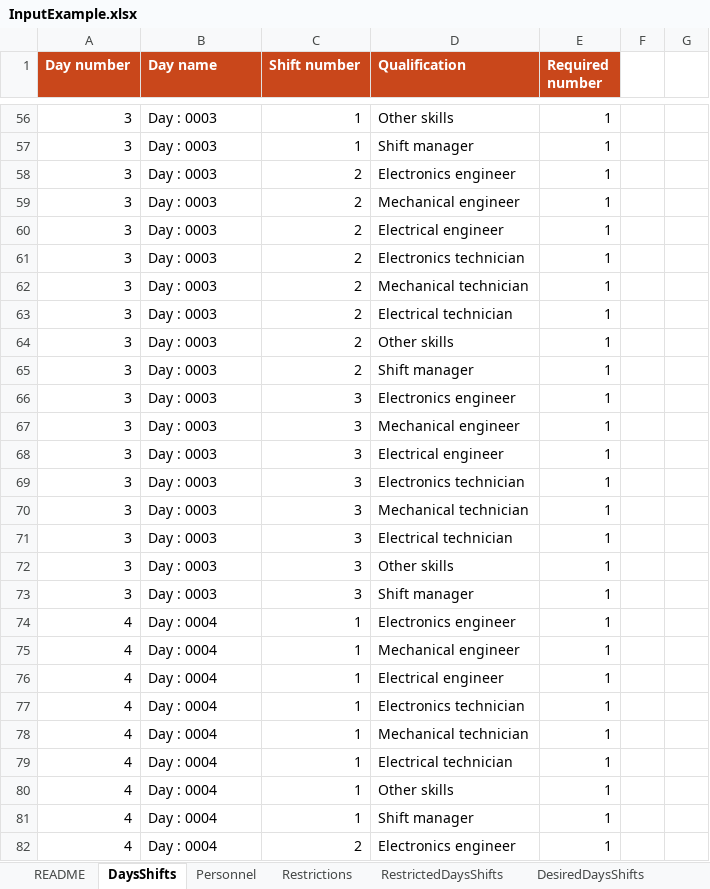
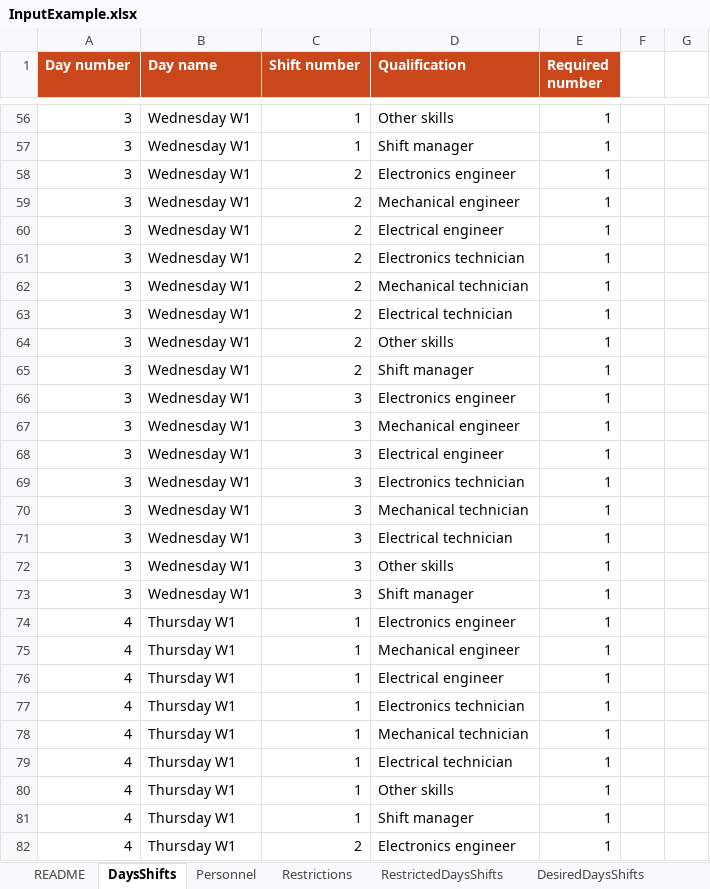
Before and after one commit to Shobb/Roster, an Excel workbook: InputExample.xlsx, sheet DaysShifts, drawn as a sheet; only a part is shown, gaps mark what is left out; values as stored, in another font and other column widths than the file's, no borders; the diff covers the shown part only; the diff names each change by its address in the sheet, - before the commit and + after, or states it on an @@ line.

```diff
--- a/InputExample.xlsx (sheet DaysShifts)
+++ b/InputExample.xlsx (sheet DaysShifts)
-B56:B73 (Day name): Day : 0003
+B56:B73 (Day name): Wednesday W1
-B74:B82 (Day name): Day : 0004
+B74:B82 (Day name): Thursday W1
```
Also changed, not shown: 218 edited cells, cell formats and merged cells elsewhere in this sheet, sheet Result_Example(Assigned), sheet Result_Example(Personnel), sheet Personnel, formulas that keep their value.
